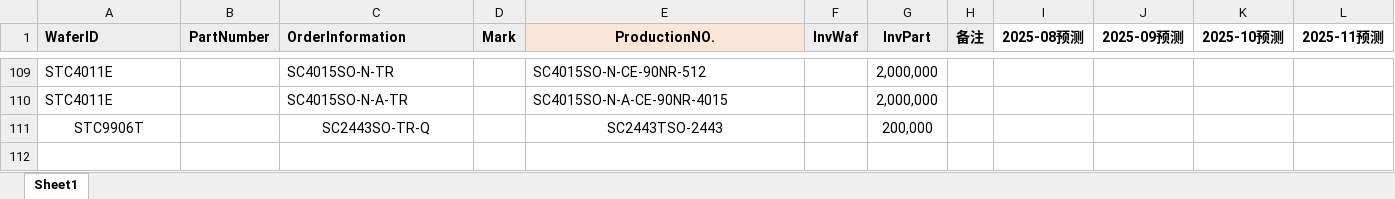
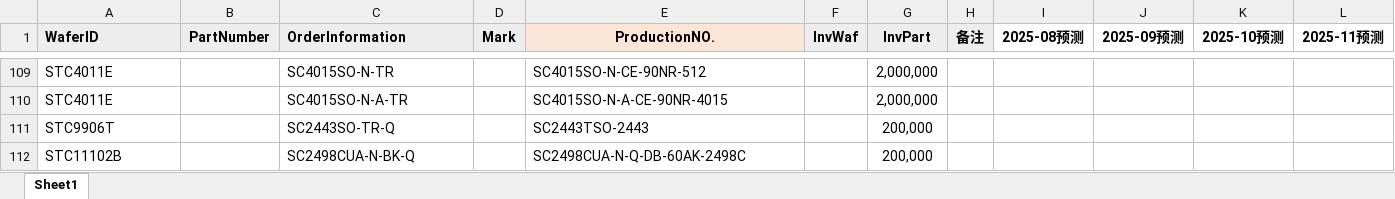
Before and after one commit to TTTriste06/operation_planning-, an Excel workbook: 安全库存.xlsx, sheet Sheet1, drawn as a sheet; only a part is shown, gaps mark what is left out; values as stored, in another font and other column widths than the file's, no borders; conditional formats not drawn; rows hold the shown columns only; the diff names each change by its address in the sheet, - before the commit and + after, or states it on an @@ line.

Commit message:
upload 安全库存.xlsx

```diff
--- a/安全库存.xlsx (sheet Sheet1)
+++ b/安全库存.xlsx (sheet Sheet1)
-A111 alignment: center
+A111 alignment: left
-C111 alignment: center
+C111 alignment: left
-E111 alignment: center
+E111 alignment: left
+row 112: STC11102B |  | SC2498CUA-N-BK-Q |  | SC2498CUA-N-Q-DB-60AK-2498C |  | 200,000
```
